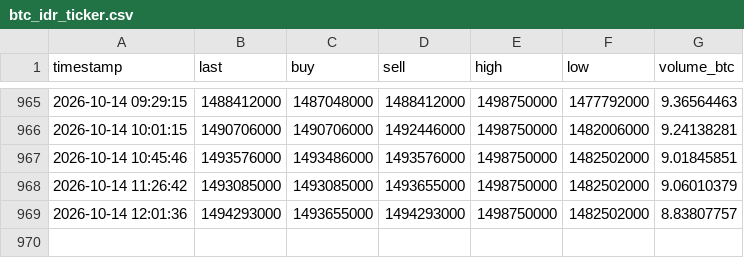
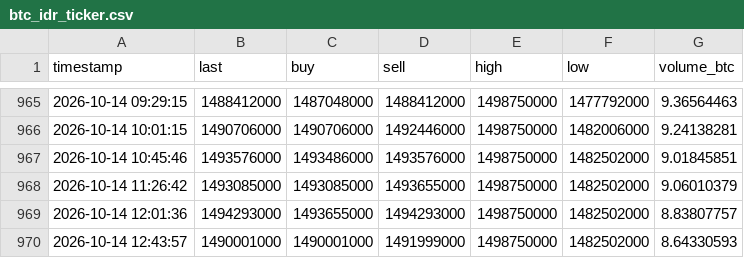
Before and after one commit to anggadefrian-coder/collector, a CSV file: data/btc_idr_ticker.csv, drawn as a sheet; only a part is shown, gaps mark what is left out.

```diff
--- a/data/btc_idr_ticker.csv
+++ b/data/btc_idr_ticker.csv
@@ -969 +969,2 @@ timestamp,last,buy,sell,high,low,volume_btc
 2026-10-14 12:01:36,1494293000,1493655000,1494293000,1498750000,1482502000,8.83807757
+2026-10-14 12:43:57,1490001000,1490001000,1491999000,1498750000,1482502000,8.64330593
```
